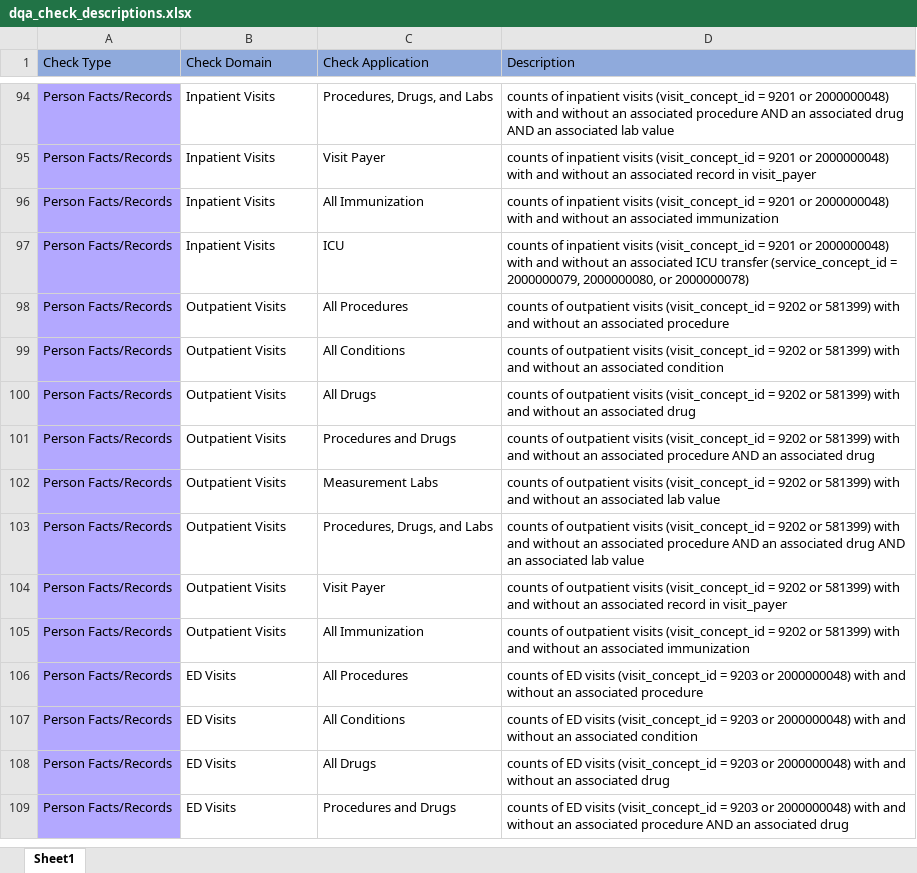
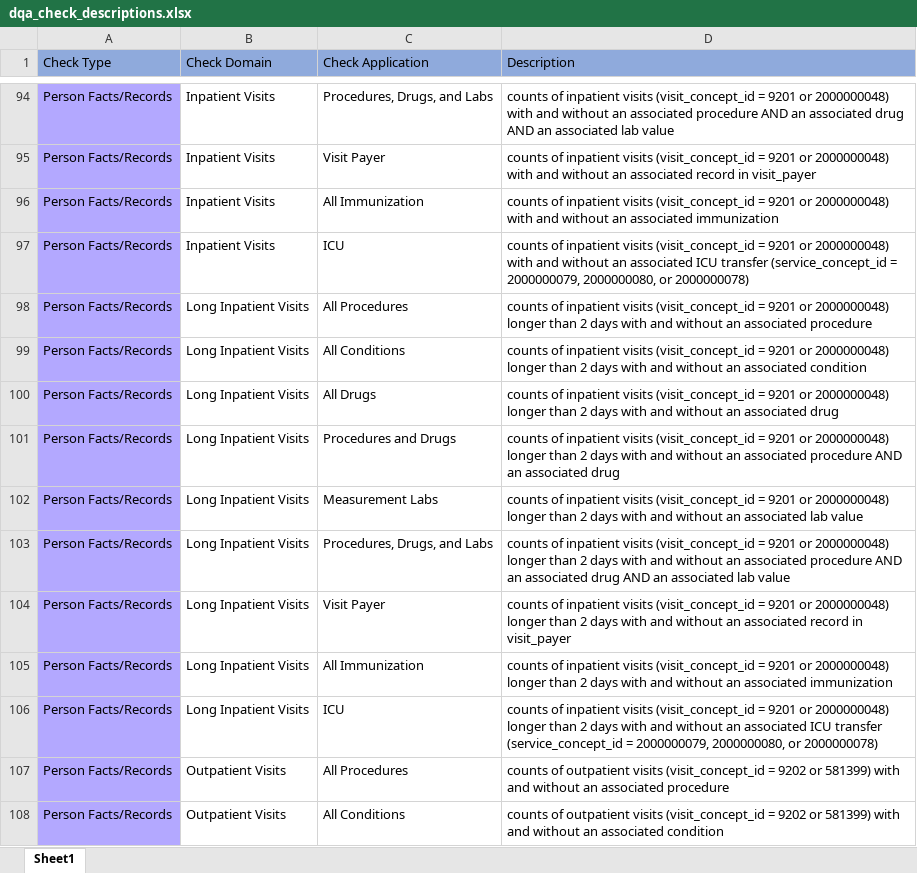
Before and after one commit to PEDSnet/dqa_library, an Excel workbook: dqa_check_descriptions.xlsx, sheet Sheet1, drawn as a sheet; only a part is shown, gaps mark what is left out; the shorter side is filled out with more unchanged rows; values as stored, in another font and other column widths than the file's, no borders; the diff names each change by its address in the sheet, - before the commit and + after, or states it on an @@ line.

Commit message:
add long inpatient visit pf application

```diff
--- a/dqa_check_descriptions.xlsx (sheet Sheet1)
+++ b/dqa_check_descriptions.xlsx (sheet Sheet1)
+row 98: Person Facts/Records | Long Inpatient Visits | All Procedures | counts of inpatient visits (visit_concept_id = 9201 or 2000000048) longer than 2 days with and without an associated procedure
+row 99: Person Facts/Records | Long Inpatient Visits | All Conditions | counts of inpatient visits (visit_concept_id = 9201 or 2000000048) longer than 2 days with and without an associated condition
+row 100: Person Facts/Records | Long Inpatient Visits | All Drugs | counts of inpatient visits (visit_concept_id = 9201 or 2000000048) longer than 2 days with and without an associated drug
+row 101: Person Facts/Records | Long Inpatient Visits | Procedures and Drugs | counts of inpatient visits (visit_concept_id = 9201 or 2000000048) longer than 2 days with and without an associated procedure AND an associated drug
+row 102: Person Facts/Records | Long Inpatient Visits | Measurement Labs | counts of inpatient visits (visit_concept_id = 9201 or 2000000048) longer than 2 days with and without an associated lab value
+row 103: Person Facts/Records | Long Inpatient Visits | Procedures, Drugs, and Labs | counts of inpatient visits (visit_concept_id = 9201 or 2000000048) longer than 2 days with and without an associated procedure AND an associated drug AND an associated lab value
+row 104: Person Facts/Records | Long Inpatient Visits | Visit Payer | counts of inpatient visits (visit_concept_id = 9201 or 2000000048) longer than 2 days with and without an associated record in visit_payer
+row 105: Person Facts/Records | Long Inpatient Visits | All Immunization | counts of inpatient visits (visit_concept_id = 9201 or 2000000048) longer than 2 days with and without an associated immunization
+row 106: Person Facts/Records | Long Inpatient Visits | ICU | counts of inpatient visits (visit_concept_id = 9201 or 2000000048) longer than 2 days with and without an associated ICU transfer (service_concept_id = 2000000079, 2000000080, or 2000000078)
```
Also changed, not shown: 1 other file.
